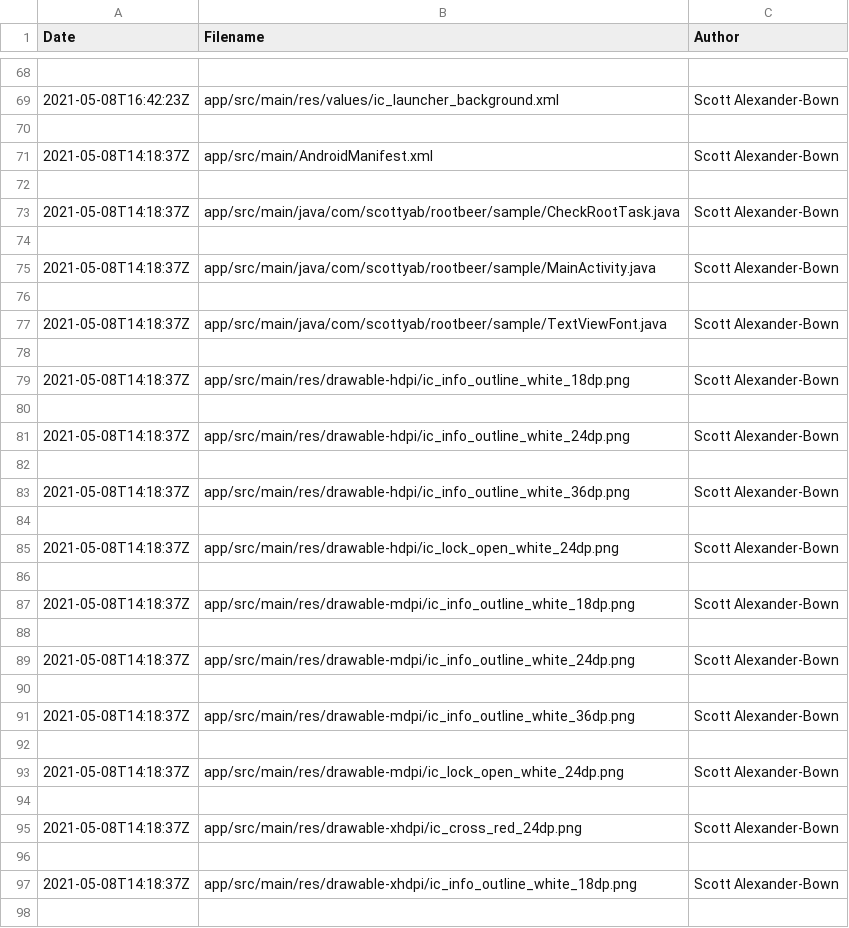
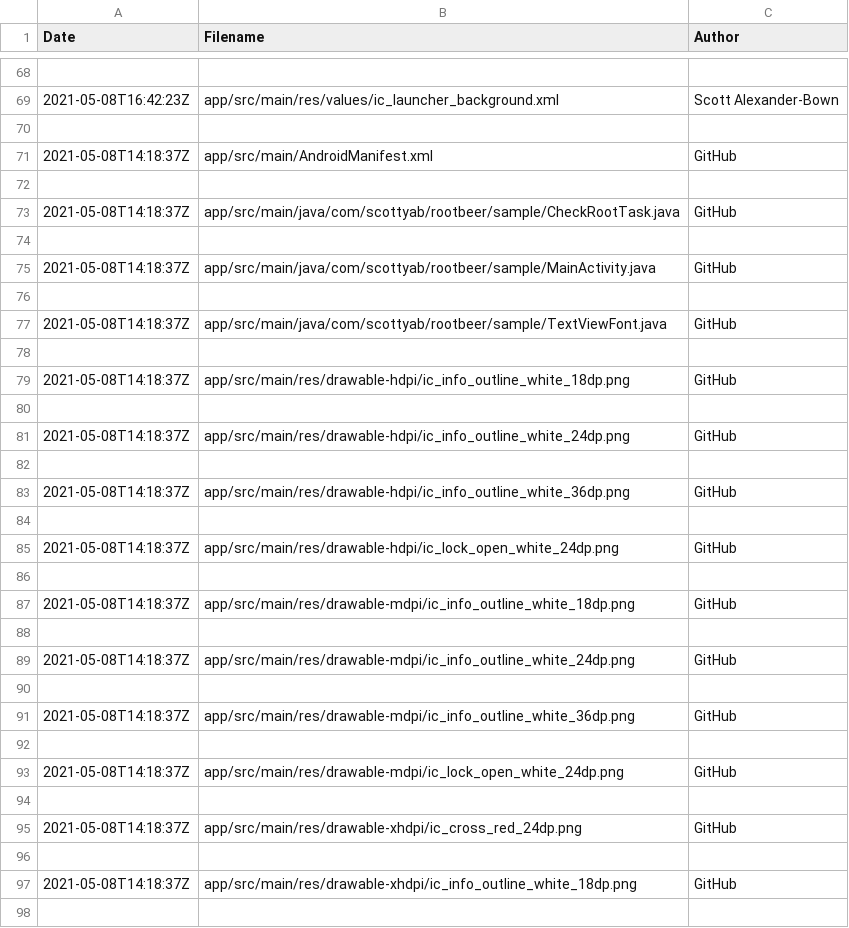
Before and after one commit to CS-472-Group-6/Group-6, a CSV file: repo_mining/data/authors_rootbeer.csv, drawn as a sheet; only a part is shown, gaps mark what is left out; the diff covers the shown part only.

Commit message:
Chnage Author name to Committer name to get actually variety in the names

```diff
--- a/repo_mining/data/authors_rootbeer.csv
+++ b/repo_mining/data/authors_rootbeer.csv
@@ -70,29 +70,29 @@ Date,Filename,Author
 
-2021-05-08T14:18:37Z,app/src/main/AndroidManifest.xml,Scott Alexander-Bown
+2021-05-08T14:18:37Z,app/src/main/AndroidManifest.xml,GitHub
 
-2021-05-08T14:18:37Z,app/src/main/java/com/scottyab/rootbeer/sample/CheckRootTask.java,Scott Alexander-Bown
+2021-05-08T14:18:37Z,app/src/main/java/com/scottyab/rootbeer/sample/CheckRootTask.java,GitHub
 
-2021-05-08T14:18:37Z,app/src/main/java/com/scottyab/rootbeer/sample/MainActivity.java,Scott Alexander-Bown
+2021-05-08T14:18:37Z,app/src/main/java/com/scottyab/rootbeer/sample/MainActivity.java,GitHub
 
-2021-05-08T14:18:37Z,app/src/main/java/com/scottyab/rootbeer/sample/TextViewFont.java,Scott Alexander-Bown
+2021-05-08T14:18:37Z,app/src/main/java/com/scottyab/rootbeer/sample/TextViewFont.java,GitHub
 
-2021-05-08T14:18:37Z,app/src/main/res/drawable-hdpi/ic_info_outline_white_18dp.png,Scott Alexander-Bown
+2021-05-08T14:18:37Z,app/src/main/res/drawable-hdpi/ic_info_outline_white_18dp.png,GitHub
 
-2021-05-08T14:18:37Z,app/src/main/res/drawable-hdpi/ic_info_outline_white_24dp.png,Scott Alexander-Bown
+2021-05-08T14:18:37Z,app/src/main/res/drawable-hdpi/ic_info_outline_white_24dp.png,GitHub
 
-2021-05-08T14:18:37Z,app/src/main/res/drawable-hdpi/ic_info_outline_white_36dp.png,Scott Alexander-Bown
+2021-05-08T14:18:37Z,app/src/main/res/drawable-hdpi/ic_info_outline_white_36dp.png,GitHub
 
-2021-05-08T14:18:37Z,app/src/main/res/drawable-hdpi/ic_lock_open_white_24dp.png,Scott Alexander-Bown
+2021-05-08T14:18:37Z,app/src/main/res/drawable-hdpi/ic_lock_open_white_24dp.png,GitHub
 
-2021-05-08T14:18:37Z,app/src/main/res/drawable-mdpi/ic_info_outline_white_18dp.png,Scott Alexander-Bown
+2021-05-08T14:18:37Z,app/src/main/res/drawable-mdpi/ic_info_outline_white_18dp.png,GitHub
 
-2021-05-08T14:18:37Z,app/src/main/res/drawable-mdpi/ic_info_outline_white_24dp.png,Scott Alexander-Bown
+2021-05-08T14:18:37Z,app/src/main/res/drawable-mdpi/ic_info_outline_white_24dp.png,GitHub
 
-2021-05-08T14:18:37Z,app/src/main/res/drawable-mdpi/ic_info_outline_white_36dp.png,Scott Alexander-Bown
+2021-05-08T14:18:37Z,app/src/main/res/drawable-mdpi/ic_info_outline_white_36dp.png,GitHub
 
-2021-05-08T14:18:37Z,app/src/main/res/drawable-mdpi/ic_lock_open_white_24dp.png,Scott Alexander-Bown
+2021-05-08T14:18:37Z,app/src/main/res/drawable-mdpi/ic_lock_open_white_24dp.png,GitHub
 
-2021-05-08T14:18:37Z,app/src/main/res/drawable-xhdpi/ic_cross_red_24dp.png,Scott Alexander-Bown
+2021-05-08T14:18:37Z,app/src/main/res/drawable-xhdpi/ic_cross_red_24dp.png,GitHub
 
-2021-05-08T14:18:37Z,app/src/main/res/drawable-xhdpi/ic_info_outline_white_18dp.png,Scott Alexander-Bown
+2021-05-08T14:18:37Z,app/src/main/res/drawable-xhdpi/ic_info_outline_white_18dp.png,GitHub
 
```
Also changed, not shown: 123 edited cells elsewhere in this file, 1 other file.
